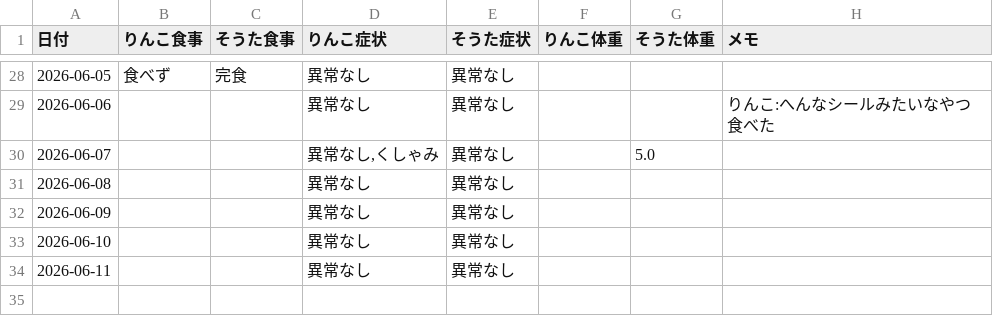
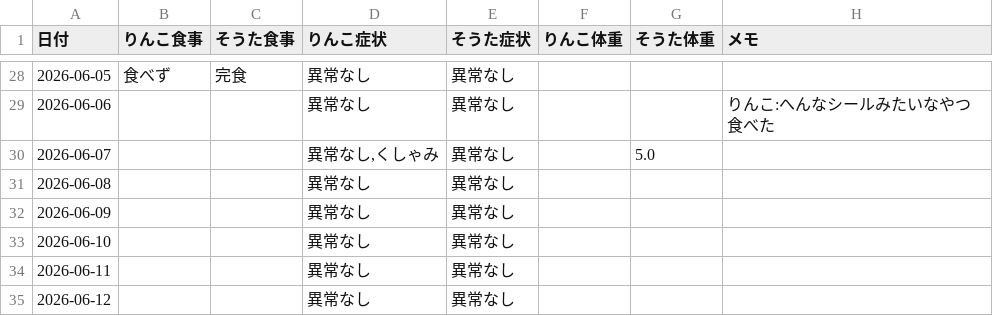
Before and after one commit to zeph94zeph/health-weather-cats, a CSV file: 猫の健康記録.csv, drawn as a sheet; only a part is shown, gaps mark what is left out.

Commit message:
🐱 2026-06-12 2匹とも異常なし

```diff
--- a/猫の健康記録.csv
+++ b/猫の健康記録.csv
@@ -34 +34,2 @@
 2026-06-11,,,異常なし,異常なし,,,
+2026-06-12,,,異常なし,異常なし,,,
```
